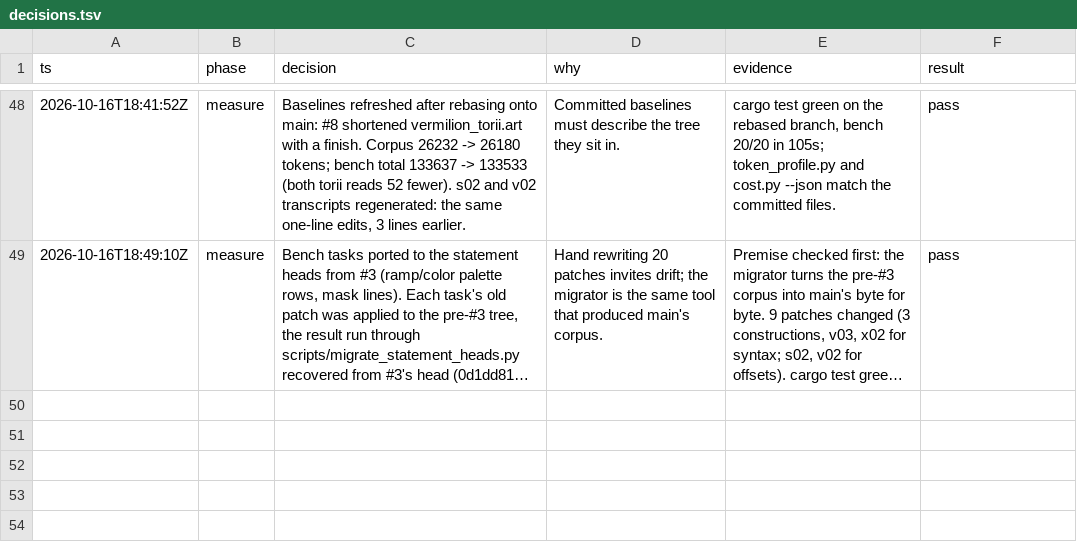
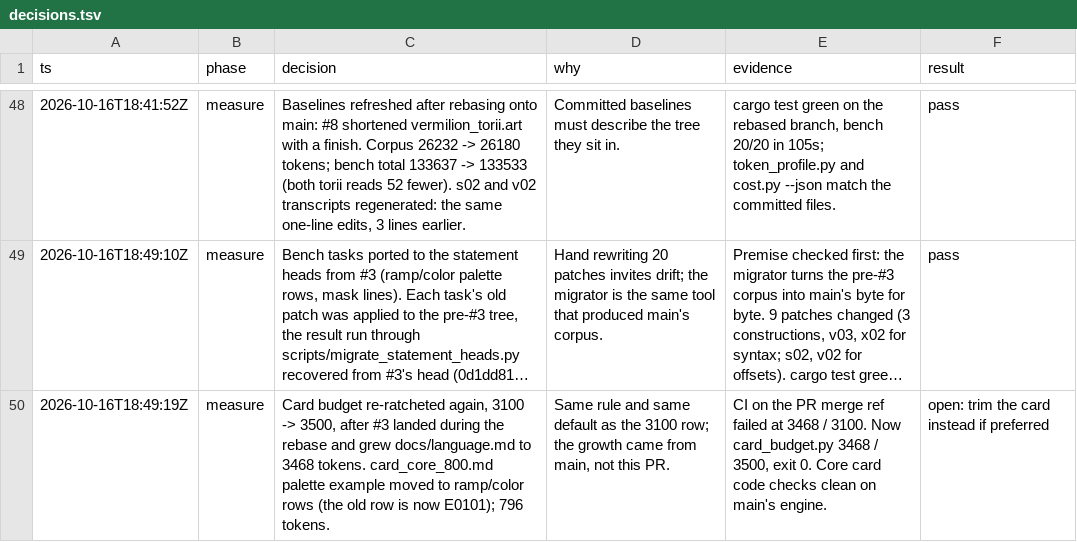
Before and after one commit to tvanhens/artscript, a TSV file: docs/decisions.tsv, drawn as a sheet; only a part is shown, gaps mark what is left out; long unchanged cells end in …; the diff names each change by its address in the sheet, - before the commit and + after, or states it on an @@ line.

```diff
--- a/docs/decisions.tsv
+++ b/docs/decisions.tsv
+row 50: 2026-10-16T18:49:19Z | measure | Card budget re-ratcheted again, 3100 -> 3500, after #3 landed during the rebase and grew docs/language.md to 3468 tokens. card_core_800.md palette example moved to ramp/color rows (the old row is now E0101); 796 tokens. | Same rule and same default as the 3100 row; the growth came from main, not this PR. | CI on the PR merge ref failed at 3468 / 3100. Now card_budget.py 3468 / 3500, exit 0. Core card code checks clean on main's engine. | open: trim the card instead if preferred
```
Also changed, not shown: 3 other files.
